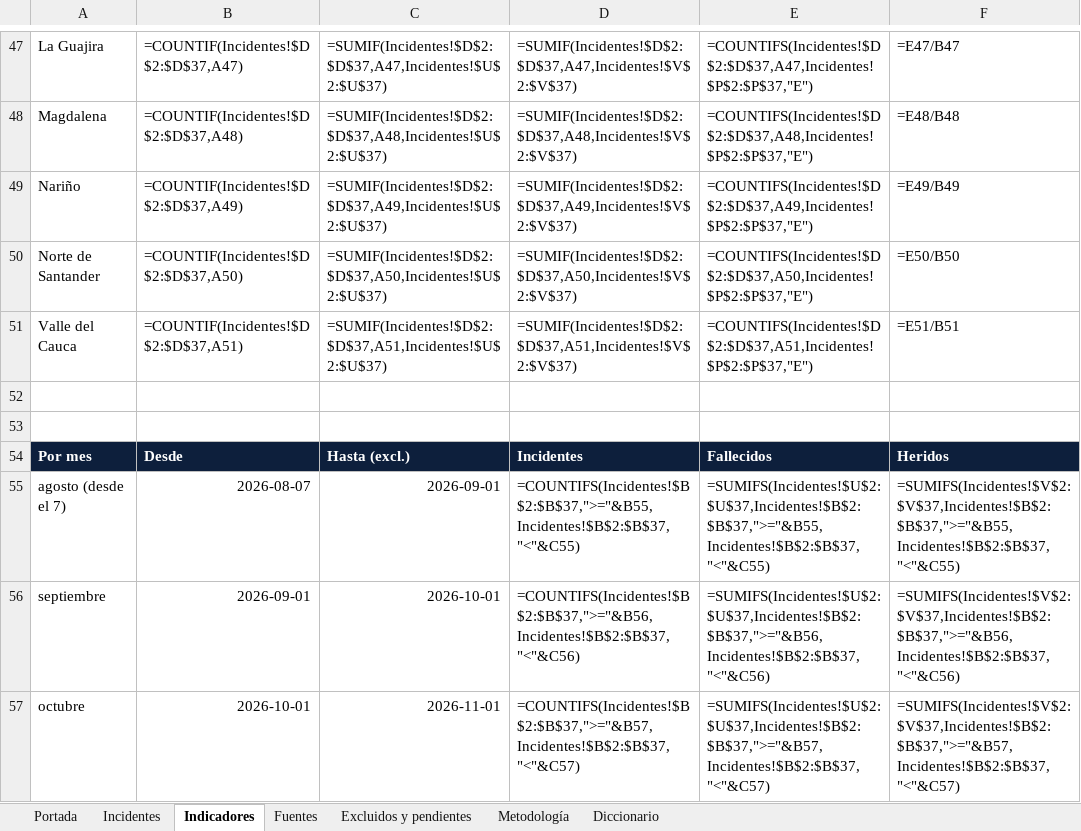
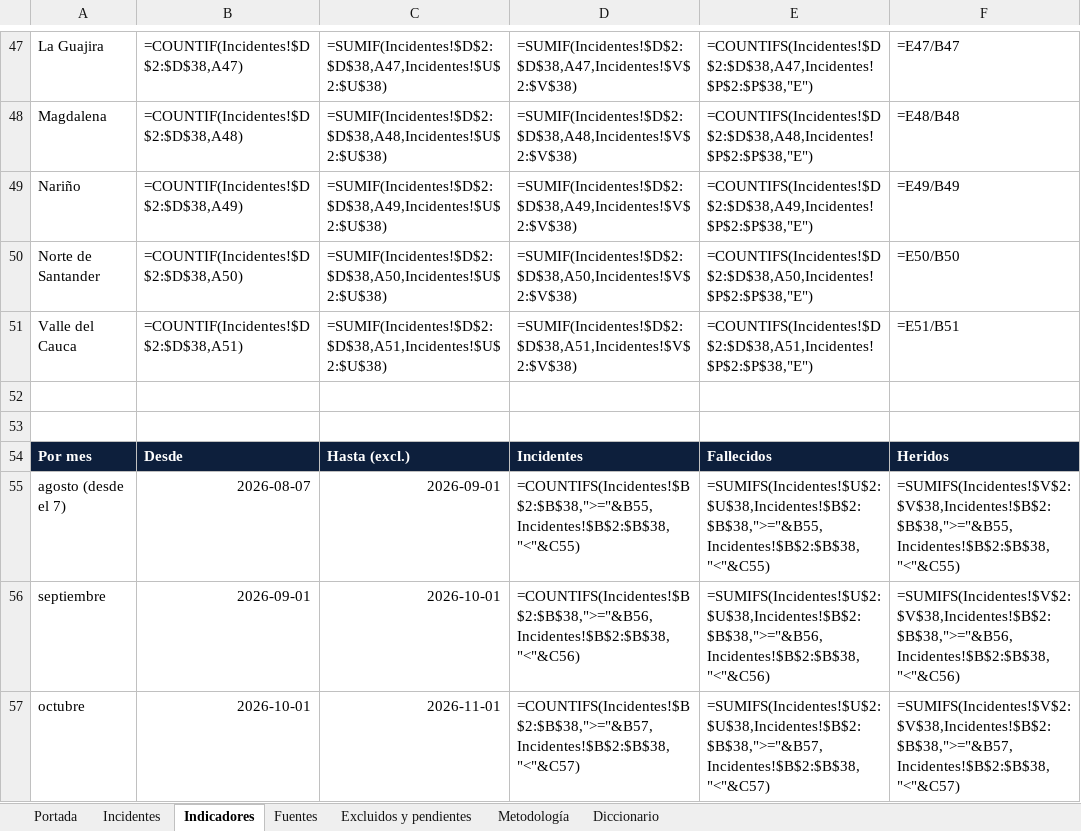
Before and after one commit to coloncolonneideryesid-cmd/observatorio-geseg-otva, an Excel workbook: dist/Observatorio_Violencia_Armada_Colombia_2026.xlsx, sheet Indicadores, drawn as a sheet; only a part is shown, gaps mark what is left out; values as stored, in another font and other column widths than the file's, no borders; formulas without a stored value are shown as written; the diff covers the shown part only; the diff names each change by its address in the sheet, - before the commit and + after, or states it on an @@ line.

```diff
--- a/dist/Observatorio_Violencia_Armada_Colombia_2026.xlsx (sheet Indicadores)
+++ b/dist/Observatorio_Violencia_Armada_Colombia_2026.xlsx (sheet Indicadores)
-B47: =COUNTIF(Incidentes!$D$2:$D$37,A47)
+B47: =COUNTIF(Incidentes!$D$2:$D$38,A47)
-C47: =SUMIF(Incidentes!$D$2:$D$37,A47,Incidentes!$U$2:$U$37)
+C47: =SUMIF(Incidentes!$D$2:$D$38,A47,Incidentes!$U$2:$U$38)
-D47: =SUMIF(Incidentes!$D$2:$D$37,A47,Incidentes!$V$2:$V$37)
+D47: =SUMIF(Incidentes!$D$2:$D$38,A47,Incidentes!$V$2:$V$38)
-E47: =COUNTIFS(Incidentes!$D$2:$D$37,A47,Incidentes!$P$2:$P$37,"E")
+E47: =COUNTIFS(Incidentes!$D$2:$D$38,A47,Incidentes!$P$2:$P$38,"E")
-B48: =COUNTIF(Incidentes!$D$2:$D$37,A48)
+B48: =COUNTIF(Incidentes!$D$2:$D$38,A48)
-C48: =SUMIF(Incidentes!$D$2:$D$37,A48,Incidentes!$U$2:$U$37)
+C48: =SUMIF(Incidentes!$D$2:$D$38,A48,Incidentes!$U$2:$U$38)
-D48: =SUMIF(Incidentes!$D$2:$D$37,A48,Incidentes!$V$2:$V$37)
+D48: =SUMIF(Incidentes!$D$2:$D$38,A48,Incidentes!$V$2:$V$38)
-E48: =COUNTIFS(Incidentes!$D$2:$D$37,A48,Incidentes!$P$2:$P$37,"E")
+E48: =COUNTIFS(Incidentes!$D$2:$D$38,A48,Incidentes!$P$2:$P$38,"E")
-B49: =COUNTIF(Incidentes!$D$2:$D$37,A49)
+B49: =COUNTIF(Incidentes!$D$2:$D$38,A49)
-C49: =SUMIF(Incidentes!$D$2:$D$37,A49,Incidentes!$U$2:$U$37)
+C49: =SUMIF(Incidentes!$D$2:$D$38,A49,Incidentes!$U$2:$U$38)
-D49: =SUMIF(Incidentes!$D$2:$D$37,A49,Incidentes!$V$2:$V$37)
+D49: =SUMIF(Incidentes!$D$2:$D$38,A49,Incidentes!$V$2:$V$38)
-E49: =COUNTIFS(Incidentes!$D$2:$D$37,A49,Incidentes!$P$2:$P$37,"E")
+E49: =COUNTIFS(Incidentes!$D$2:$D$38,A49,Incidentes!$P$2:$P$38,"E")
-B50: =COUNTIF(Incidentes!$D$2:$D$37,A50)
+B50: =COUNTIF(Incidentes!$D$2:$D$38,A50)
-C50: =SUMIF(Incidentes!$D$2:$D$37,A50,Incidentes!$U$2:$U$37)
+C50: =SUMIF(Incidentes!$D$2:$D$38,A50,Incidentes!$U$2:$U$38)
-D50: =SUMIF(Incidentes!$D$2:$D$37,A50,Incidentes!$V$2:$V$37)
+D50: =SUMIF(Incidentes!$D$2:$D$38,A50,Incidentes!$V$2:$V$38)
-E50: =COUNTIFS(Incidentes!$D$2:$D$37,A50,Incidentes!$P$2:$P$37,"E")
+E50: =COUNTIFS(Incidentes!$D$2:$D$38,A50,Incidentes!$P$2:$P$38,"E")
-B51: =COUNTIF(Incidentes!$D$2:$D$37,A51)
+B51: =COUNTIF(Incidentes!$D$2:$D$38,A51)
-C51: =SUMIF(Incidentes!$D$2:$D$37,A51,Incidentes!$U$2:$U$37)
+C51: =SUMIF(Incidentes!$D$2:$D$38,A51,Incidentes!$U$2:$U$38)
-D51: =SUMIF(Incidentes!$D$2:$D$37,A51,Incidentes!$V$2:$V$37)
+D51: =SUMIF(Incidentes!$D$2:$D$38,A51,Incidentes!$V$2:$V$38)
-E51: =COUNTIFS(Incidentes!$D$2:$D$37,A51,Incidentes!$P$2:$P$37,"E")
+E51: =COUNTIFS(Incidentes!$D$2:$D$38,A51,Incidentes!$P$2:$P$38,"E")
-D55: =COUNTIFS(Incidentes!$B$2:$B$37,">="&B55,Incidentes!$B$2:$B$37,"<"&C55)
+D55: =COUNTIFS(Incidentes!$B$2:$B$38,">="&B55,Incidentes!$B$2:$B$38,"<"&C55)
-E55: =SUMIFS(Incidentes!$U$2:$U$37,Incidentes!$B$2:$B$37,">="&B55,Incidentes!$B$2:$B$37,"<"&C55)
+E55: =SUMIFS(Incidentes!$U$2:$U$38,Incidentes!$B$2:$B$38,">="&B55,Incidentes!$B$2:$B$38,"<"&C55)
-F55: =SUMIFS(Incidentes!$V$2:$V$37,Incidentes!$B$2:$B$37,">="&B55,Incidentes!$B$2:$B$37,"<"&C55)
+F55: =SUMIFS(Incidentes!$V$2:$V$38,Incidentes!$B$2:$B$38,">="&B55,Incidentes!$B$2:$B$38,"<"&C55)
-D56: =COUNTIFS(Incidentes!$B$2:$B$37,">="&B56,Incidentes!$B$2:$B$37,"<"&C56)
+D56: =COUNTIFS(Incidentes!$B$2:$B$38,">="&B56,Incidentes!$B$2:$B$38,"<"&C56)
-E56: =SUMIFS(Incidentes!$U$2:$U$37,Incidentes!$B$2:$B$37,">="&B56,Incidentes!$B$2:$B$37,"<"&C56)
+E56: =SUMIFS(Incidentes!$U$2:$U$38,Incidentes!$B$2:$B$38,">="&B56,Incidentes!$B$2:$B$38,"<"&C56)
-F56: =SUMIFS(Incidentes!$V$2:$V$37,Incidentes!$B$2:$B$37,">="&B56,Incidentes!$B$2:$B$37,"<"&C56)
+F56: =SUMIFS(Incidentes!$V$2:$V$38,Incidentes!$B$2:$B$38,">="&B56,Incidentes!$B$2:$B$38,"<"&C56)
-D57: =COUNTIFS(Incidentes!$B$2:$B$37,">="&B57,Incidentes!$B$2:$B$37,"<"&C57)
+D57: =COUNTIFS(Incidentes!$B$2:$B$38,">="&B57,Incidentes!$B$2:$B$38,"<"&C57)
-E57: =SUMIFS(Incidentes!$U$2:$U$37,Incidentes!$B$2:$B$37,">="&B57,Incidentes!$B$2:$B$37,"<"&C57)
+E57: =SUMIFS(Incidentes!$U$2:$U$38,Incidentes!$B$2:$B$38,">="&B57,Incidentes!$B$2:$B$38,"<"&C57)
-F57: =SUMIFS(Incidentes!$V$2:$V$37,Incidentes!$B$2:$B$37,">="&B57,Incidentes!$B$2:$B$37,"<"&C57)
+F57: =SUMIFS(Incidentes!$V$2:$V$38,Incidentes!$B$2:$B$38,">="&B57,Incidentes!$B$2:$B$38,"<"&C57)
```
Also changed, not shown: 62 edited cells elsewhere in this sheet, sheet Incidentes, sheet Fuentes, sheet Portada, 3 other files.
